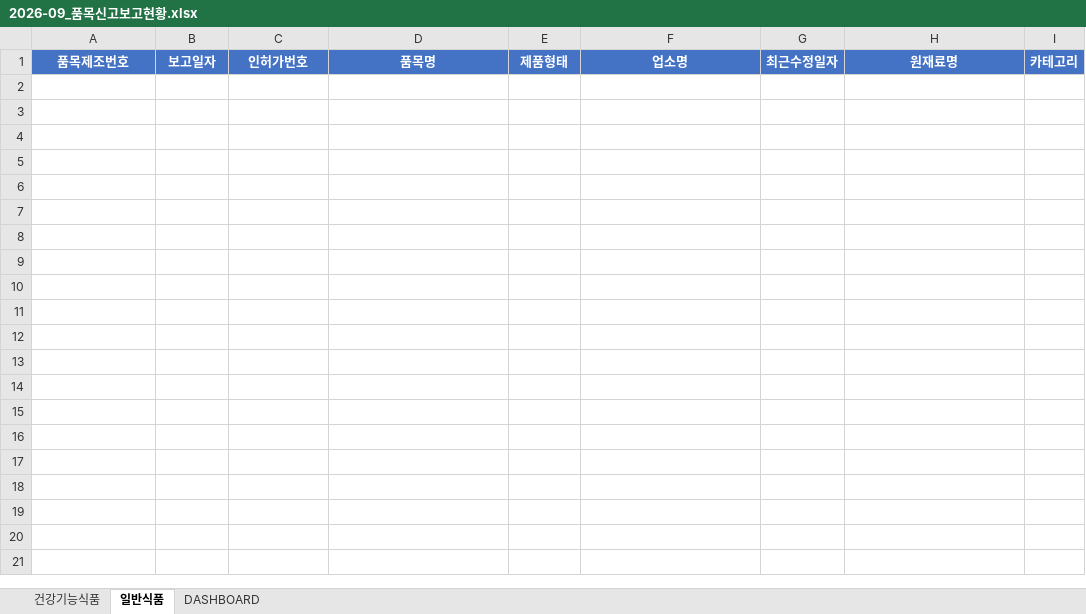
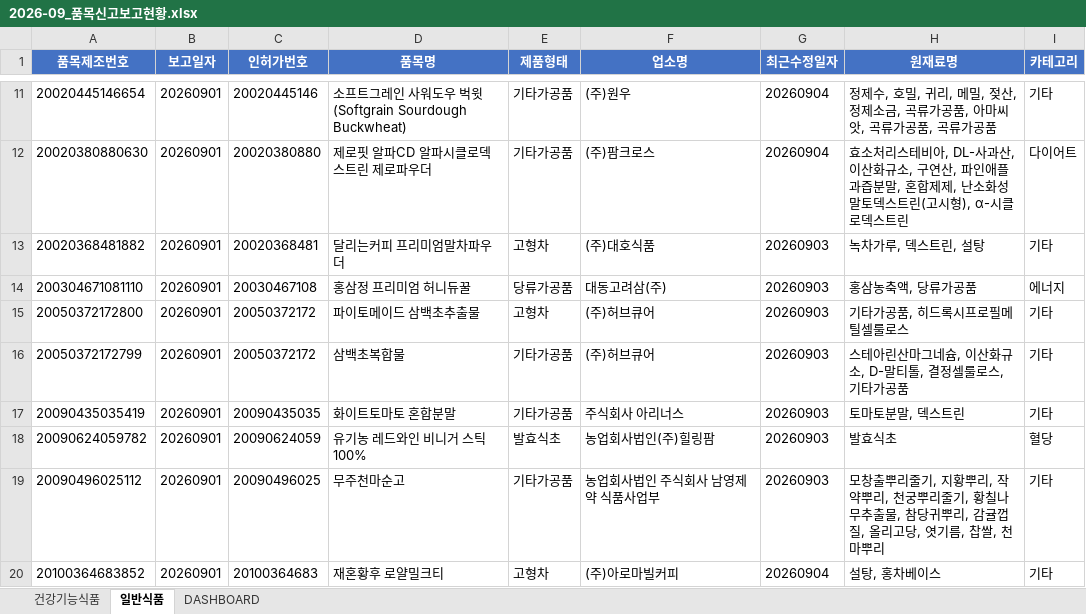
Before and after one commit to primexx98-sudo/food-product-status, an Excel workbook: output/2026-09_품목신고보고현황.xlsx, sheet 일반식품, drawn as a sheet; only a part is shown, gaps mark what is left out; values as stored, in another font and other column widths than the file's, no borders; the diff covers the shown part only; the diff names each change by its address in the sheet, - before the commit and + after, or states it on an @@ line.

```diff
--- a/output/2026-09_품목신고보고현황.xlsx (sheet 일반식품)
+++ b/output/2026-09_품목신고보고현황.xlsx (sheet 일반식품)
+row 11: 20020445146654 | 20260901 | 20020445146 | 소프트그레인 사워도우 벅윗(Softgrain Sourdough Buckwheat) | 기타가공품 | (주)원우 | 20260904 | 정제수, 호밀, 귀리, 메밀, 젖산, 정제소금, 곡류가공품, 아마씨앗, 곡류가공품, 곡류가공품 | 기타
+row 12: 20020380880630 | 20260901 | 20020380880 | 제로핏 알파CD 알파시클로덱스트린 제로파우더 | 기타가공품 | (주)팜크로스 | 20260904 | 효소처리스테비아, DL-사과산, 이산화규소, 구연산, 파인애플과즙분말, 혼합제제, 난소화성말토덱스트린(고시형), α-시클로덱스트린 | 다이어트
+row 13: 20020368481882 | 20260901 | 20020368481 | 달리는커피 프리미엄말차파우더 | 고형차 | (주)대호식품 | 20260903 | 녹차가루, 덱스트린, 설탕 | 기타
+row 14: 200304671081110 | 20260901 | 20030467108 | 홍삼정 프리미엄 허니듀꿀 | 당류가공품 | 대동고려삼(주) | 20260903 | 홍삼농축액, 당류가공품 | 에너지
+row 15: 20050372172800 | 20260901 | 20050372172 | 파이토메이드 삼백초추출물 | 고형차 | (주)허브큐어 | 20260903 | 기타가공품, 히드록시프로필메틸셀룰로스 | 기타
+row 16: 20050372172799 | 20260901 | 20050372172 | 삼백초복합물 | 기타가공품 | (주)허브큐어 | 20260903 | 스테아린산마그네슘, 이산화규소, D-말티톨, 결정셀룰로스, 기타가공품 | 기타
+row 17: 20090435035419 | 20260901 | 20090435035 | 화이트토마토 혼합분말 | 기타가공품 | 주식회사 아리너스 | 20260903 | 토마토분말, 덱스트린 | 기타
+row 18: 20090624059782 | 20260901 | 20090624059 | 유기농 레드와인 비니거 스틱 100% | 발효식초 | 농업회사법인(주)힐링팜 | 20260903 | 발효식초 | 혈당
+row 19: 20090496025112 | 20260901 | 20090496025 | 무주천마순고 | 기타가공품 | 농업회사법인 주식회사 남영제약 식품사업부 | 20260903 | 모창출뿌리줄기, 지황뿌리, 작약뿌리, 천궁뿌리줄기, 황칠나무추출물, 참당귀뿌리, 감귤껍질, 올리고당, 엿기름, 찹쌀, 천마뿌리 | 기타
+row 20: 20100364683852 | 20260901 | 20100364683 | 재혼황후 로얄밀크티 | 고형차 | (주)아로마빌커피 | 20260904 | 설탕, 홍차베이스 | 기타
```
Also changed, not shown: 182 added rows elsewhere in this sheet, sheet 건강기능식품, sheet DASHBOARD.
